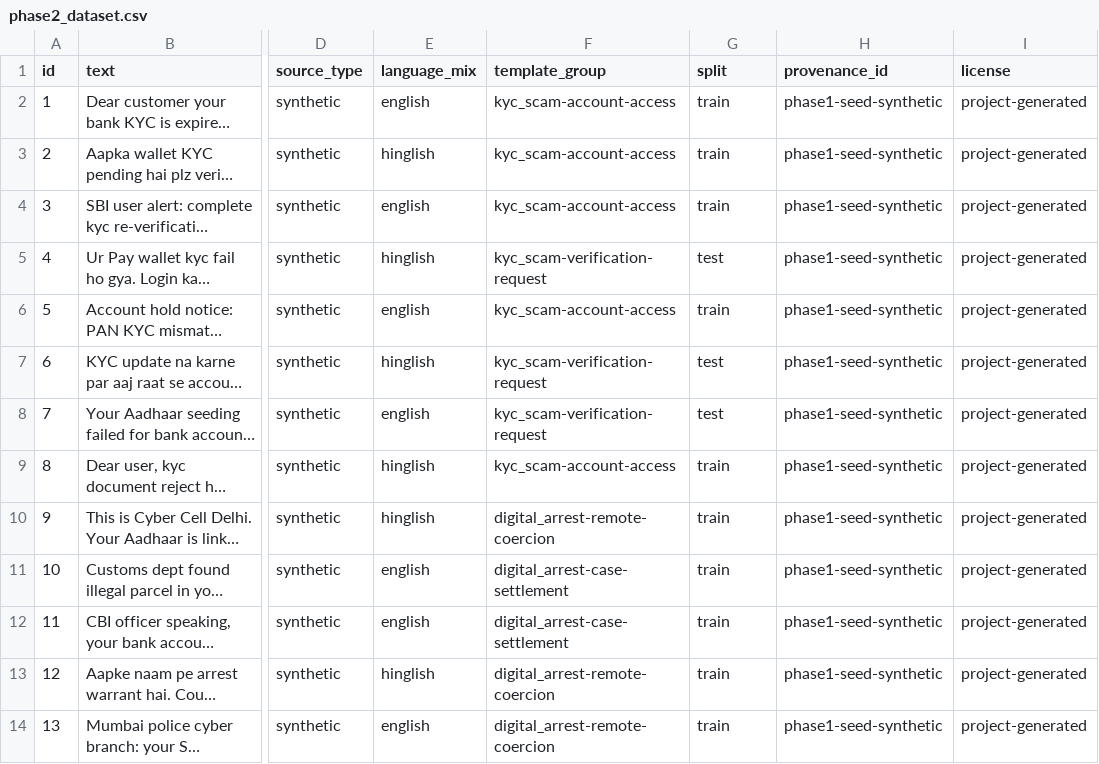
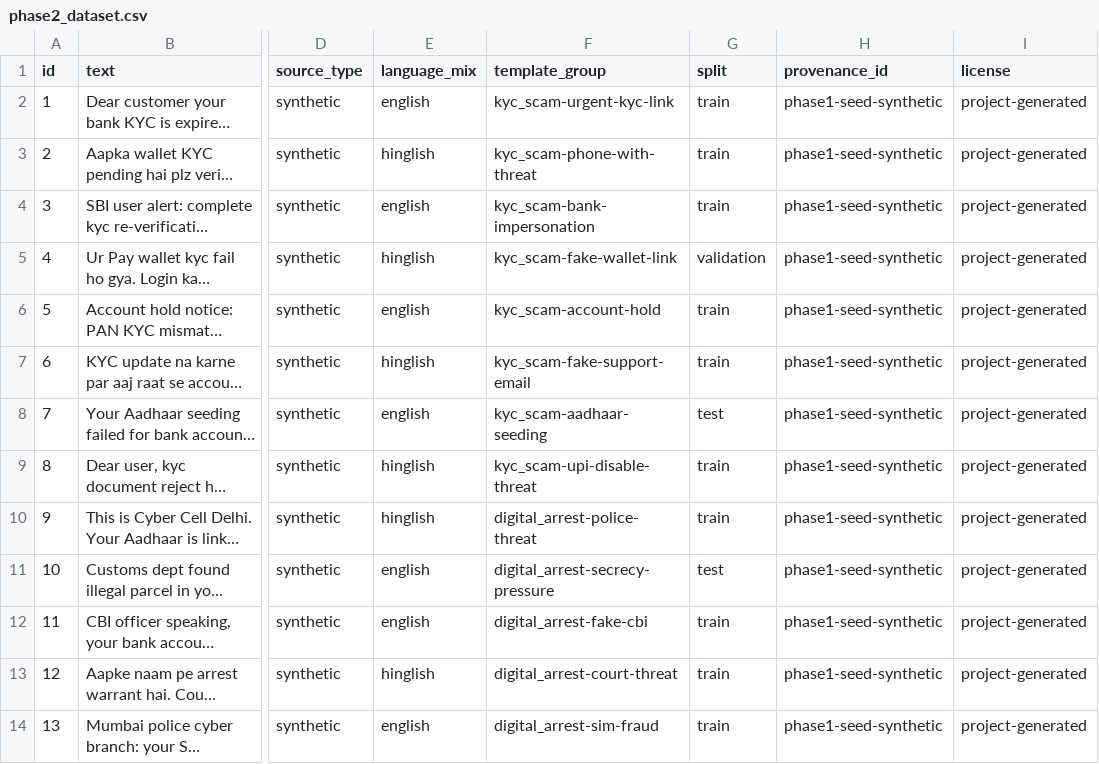
Before and after one commit to GautamBytes/fraudlens-bharat-phase-1, a CSV file: data/samples/phase2_dataset.csv, drawn as a sheet; only a part is shown, gaps mark what is left out; long unchanged cells end in …; the diff covers the shown part only; the diff names each change by its address in the sheet, - before the commit and + after, or states it on an @@ line.

Commit message:
fix: calibrate phase 2 seed splits

```diff
--- a/data/samples/phase2_dataset.csv
+++ b/data/samples/phase2_dataset.csv
-F2 (template_group): kyc_scam-account-access
+F2 (template_group): kyc_scam-urgent-kyc-link
-F3 (template_group): kyc_scam-account-access
+F3 (template_group): kyc_scam-phone-with-threat
-F4 (template_group): kyc_scam-account-access
+F4 (template_group): kyc_scam-bank-impersonation
-F5 (template_group): kyc_scam-verification-request
+F5 (template_group): kyc_scam-fake-wallet-link
-G5 (split): test
+G5 (split): validation
-F6 (template_group): kyc_scam-account-access
+F6 (template_group): kyc_scam-account-hold
-F7 (template_group): kyc_scam-verification-request
+F7 (template_group): kyc_scam-fake-support-email
-G7 (split): test
+G7 (split): train
-F8 (template_group): kyc_scam-verification-request
+F8 (template_group): kyc_scam-aadhaar-seeding
-F9 (template_group): kyc_scam-account-access
+F9 (template_group): kyc_scam-upi-disable-threat
-F10 (template_group): digital_arrest-remote-coercion
+F10 (template_group): digital_arrest-police-threat
-F11 (template_group): digital_arrest-case-settlement
+F11 (template_group): digital_arrest-secrecy-pressure
-G11 (split): train
+G11 (split): test
-F12 (template_group): digital_arrest-case-settlement
+F12 (template_group): digital_arrest-fake-cbi
-F13 (template_group): digital_arrest-remote-coercion
+F13 (template_group): digital_arrest-court-threat
-F14 (template_group): digital_arrest-remote-coercion
+F14 (template_group): digital_arrest-sim-fraud
```
Also changed, not shown: 78 edited cells elsewhere in this file, 2 other files.
